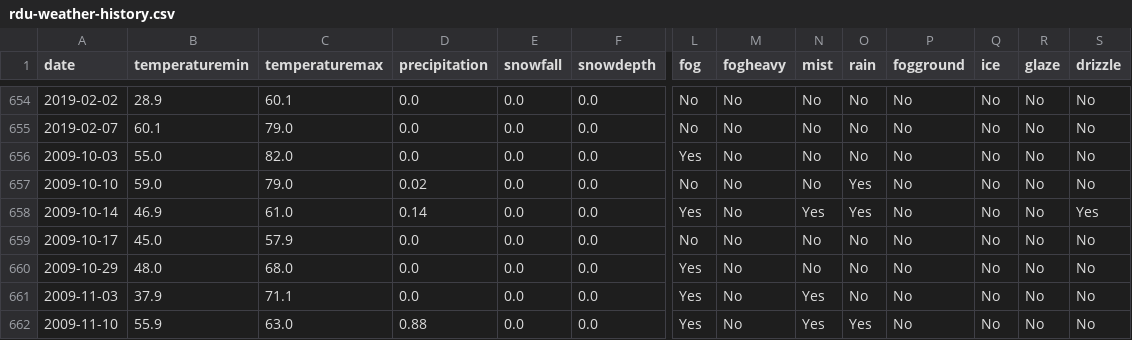
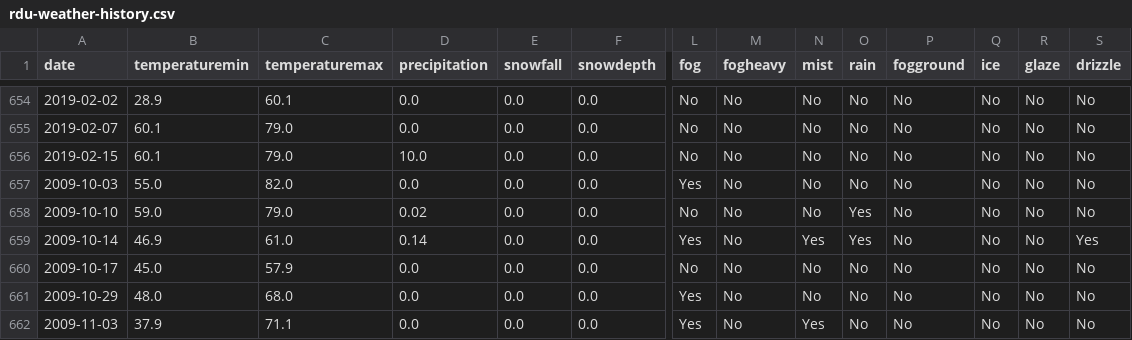
Before and after one commit to AshwathVS/WeatherReport, a CSV file: src/main/resources/rdu-weather-history.csv, drawn as a sheet; only a part is shown, gaps mark what is left out; the shorter side is filled out with more unchanged rows; rows hold the shown columns only; the diff names each change by its address in the sheet, - before the commit and + after, or states it on an @@ line.

```diff
--- a/src/main/resources/rdu-weather-history.csv
+++ b/src/main/resources/rdu-weather-history.csv
+row 656: 2019-02-15 | 60.1 | 79.0 | 10.0 | 0.0 | 0.0 | No | No | No | No | No | No | No | No
```
Also changed, not shown: 9 other files.
